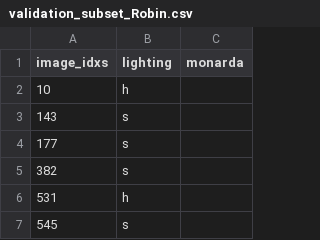
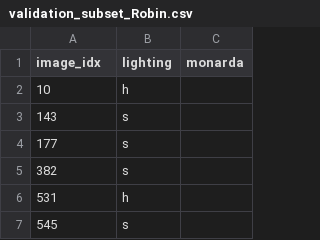
Before and after one commit to pmckenz1/monarda_fistulosa_color, a CSV file: validation/validation_subset_Robin.csv, drawn as a sheet; only a part is shown.

Commit message:
added anova to validation, using darkness from cielab instead of hsl for consistency

```diff
--- a/validation/validation_subset_Robin.csv
+++ b/validation/validation_subset_Robin.csv
@@ -1,2 +1,2 @@
-image_idxs,lighting,monarda
+image_idx,lighting,monarda
 10,h,
```
Also changed, not shown: validation/validation_subset_Sam.csv, 2 other files.
